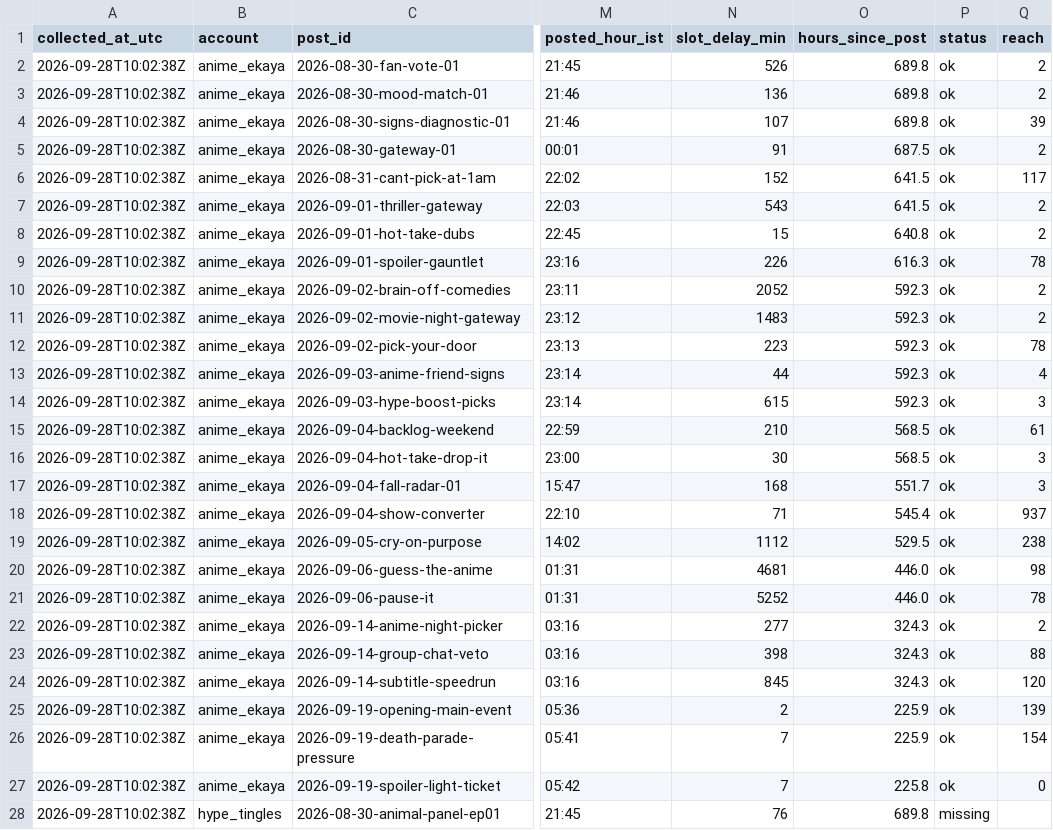
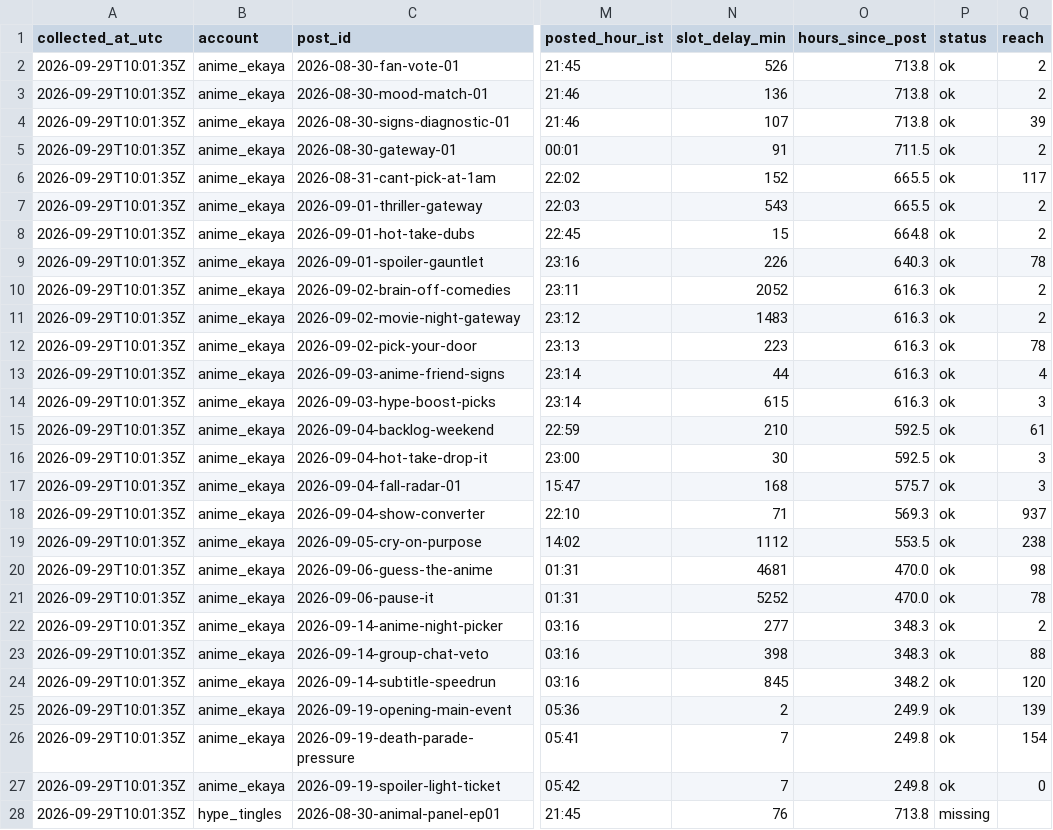
Before and after one commit to harshalpweb/instagram-accounts-social, a CSV file: analytics/insights.csv, drawn as a sheet; only a part is shown, gaps mark what is left out; the diff covers the shown part only; the diff names each change by its address in the sheet, - before the commit and + after, or states it on an @@ line.

```diff
--- a/analytics/insights.csv
+++ b/analytics/insights.csv
-A2:A28 (collected_at_utc): 2026-09-28T10:02:38Z
+A2:A28 (collected_at_utc): 2026-09-29T10:01:35Z
-O2:O4 (hours_since_post): 689.8
+O2:O4 (hours_since_post): 713.8
-O5 (hours_since_post): 687.5
+O5 (hours_since_post): 711.5
-O6:O7 (hours_since_post): 641.5
+O6:O7 (hours_since_post): 665.5
-O8 (hours_since_post): 640.8
+O8 (hours_since_post): 664.8
-O9 (hours_since_post): 616.3
+O9 (hours_since_post): 640.3
-O10:O14 (hours_since_post): 592.3
+O10:O14 (hours_since_post): 616.3
-O15:O16 (hours_since_post): 568.5
+O15:O16 (hours_since_post): 592.5
-O17 (hours_since_post): 551.7
+O17 (hours_since_post): 575.7
-O18 (hours_since_post): 545.4
+O18 (hours_since_post): 569.3
-O19 (hours_since_post): 529.5
+O19 (hours_since_post): 553.5
-O20:O21 (hours_since_post): 446.0
+O20:O21 (hours_since_post): 470.0
-O22:O23 (hours_since_post): 324.3
+O22:O23 (hours_since_post): 348.3
-O24 (hours_since_post): 324.3
+O24 (hours_since_post): 348.2
-O25 (hours_since_post): 225.9
+O25 (hours_since_post): 249.9
-O26 (hours_since_post): 225.9
+O26 (hours_since_post): 249.8
-O27 (hours_since_post): 225.8
+O27 (hours_since_post): 249.8
-O28 (hours_since_post): 689.8
+O28 (hours_since_post): 713.8
```
Also changed, not shown: 118 edited cells elsewhere in this file, 1 other file.
